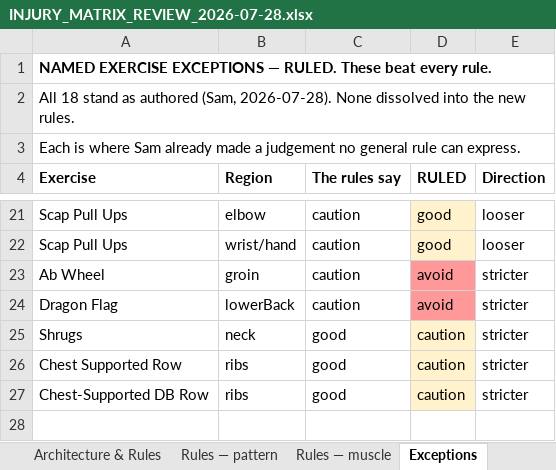
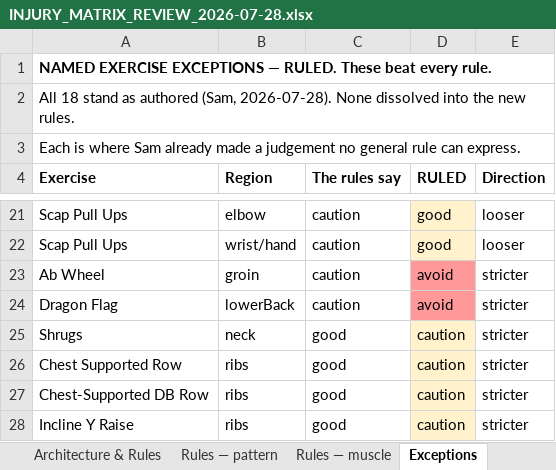
Before and after one commit to sg-screener/local-footy-athlete, an Excel workbook: docs/INJURY_MATRIX_REVIEW_2026-07-28.xlsx, sheet Exceptions, drawn as a sheet; only a part is shown, gaps mark what is left out; values as stored, in another font and other column widths than the file's, no borders; the diff names each change by its address in the sheet, - before the commit and + after, or states it on an @@ line.

```diff
--- a/docs/INJURY_MATRIX_REVIEW_2026-07-28.xlsx (sheet Exceptions)
+++ b/docs/INJURY_MATRIX_REVIEW_2026-07-28.xlsx (sheet Exceptions)
+row 28: Incline Y Raise | ribs | good | caution | stricter
```
Also changed, not shown: sheet Architecture & Rules, sheet Final matrix, 3 other files.
